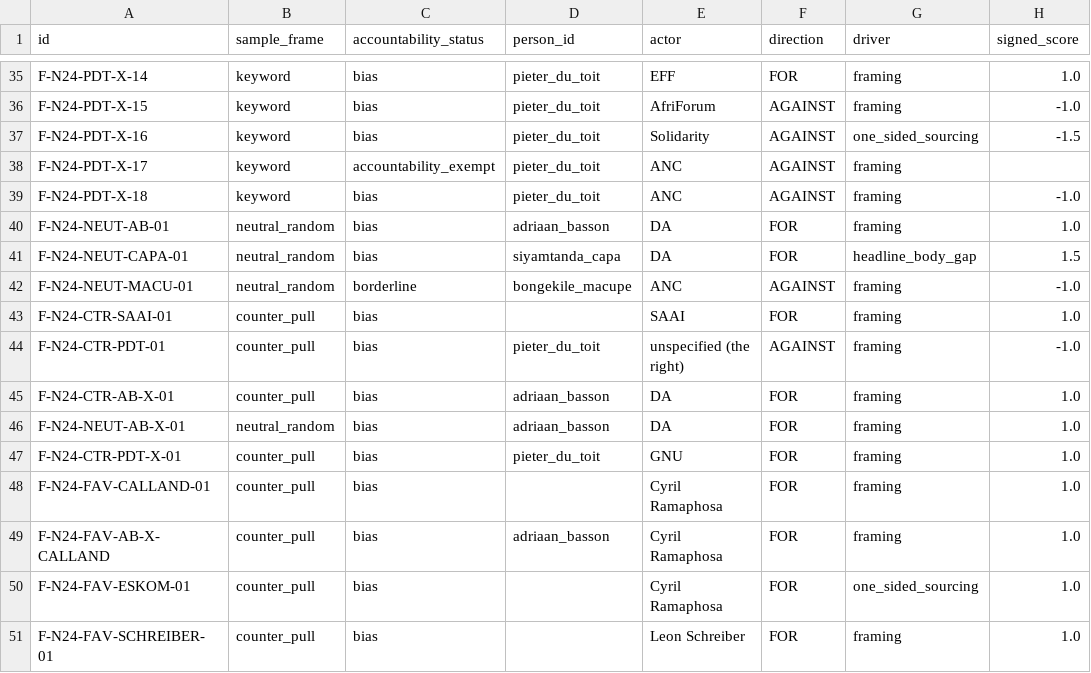
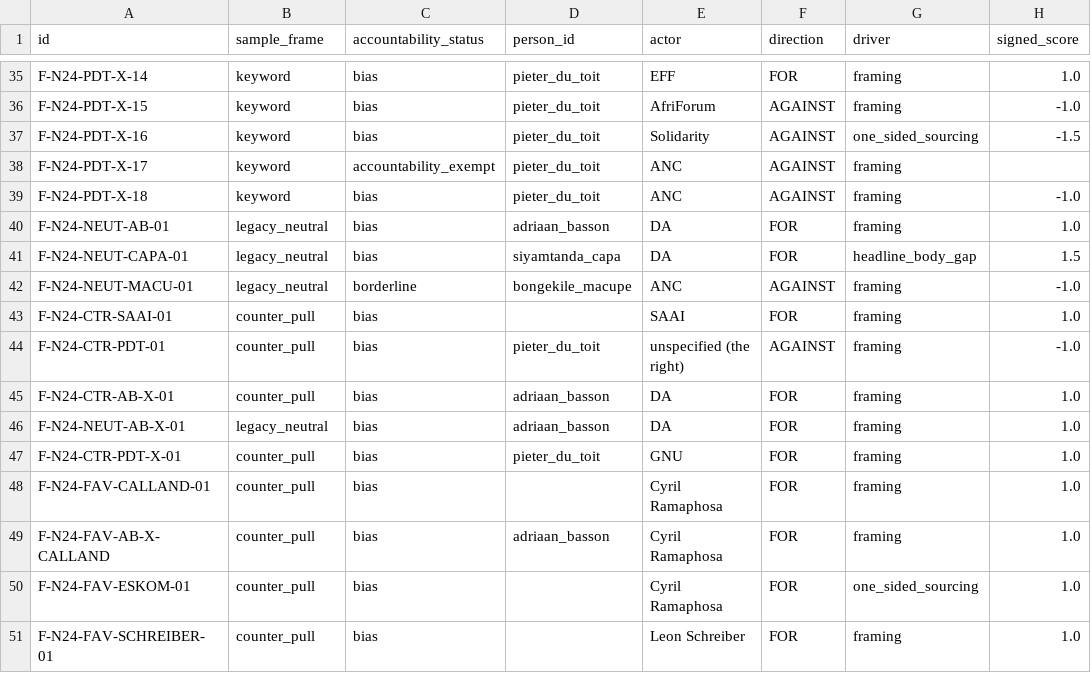
Before and after one commit to GrokForum/mediawatch-sa, a CSV file: data/news24_pilot_findings.csv, drawn as a sheet; only a part is shown, gaps mark what is left out; the diff names each change by its address in the sheet, - before the commit and + after, or states it on an @@ line.

```diff
--- a/data/news24_pilot_findings.csv
+++ b/data/news24_pilot_findings.csv
-B40:B42 (sample_frame): neutral_random
+B40:B42 (sample_frame): legacy_neutral
-B46 (sample_frame): neutral_random
+B46 (sample_frame): legacy_neutral
```
Also changed, not shown: data/dailyinvestor_pilot_findings.csv, data/newsday_pilot_findings.csv, 14 other files.
